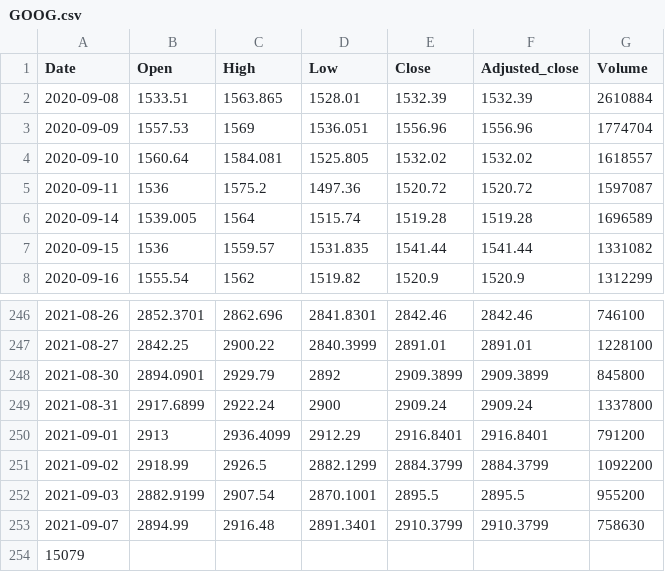
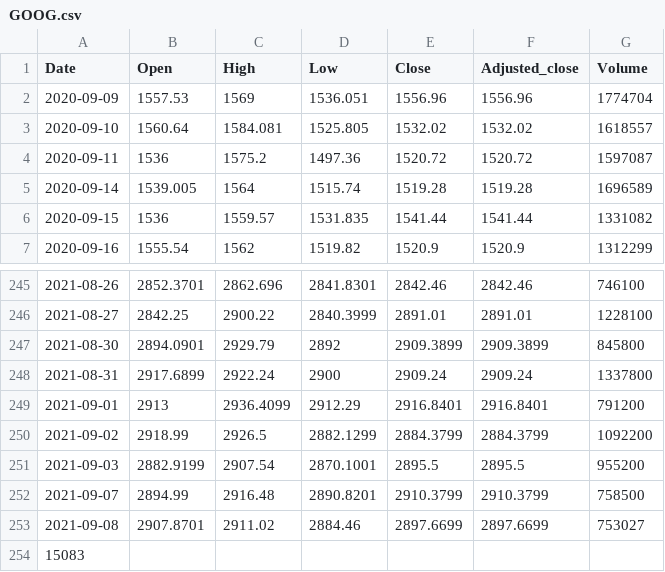
Before and after one commit to turican0/NeuralFin, a CSV file: GOOG.csv, drawn as a sheet; only a part is shown, gaps mark what is left out.

```diff
--- a/GOOG.csv
+++ b/GOOG.csv
@@ -1,3 +1,2 @@
 Date,Open,High,Low,Close,Adjusted_close,Volume
-2020-09-08,1533.51,1563.865,1528.01,1532.39,1532.39,2610884
 2020-09-09,1557.53,1569,1536.051,1556.96,1556.96,1774704
@@ -252,3 +251,4 @@ Date,Open,High,Low,Close,Adjusted_close,Volume
 2021-09-03,2882.9199,2907.54,2870.1001,2895.5,2895.5,955200
-2021-09-07,2894.99,2916.48,2891.3401,2910.3799,2910.3799,758630
-15079
+2021-09-07,2894.99,2916.48,2890.8201,2910.3799,2910.3799,758500
+2021-09-08,2907.8701,2911.02,2884.46,2897.6699,2897.6699,753027
+15083
```
Also changed, not shown: AMZN-weight.csv, AMZN.csv, 21 other files.
